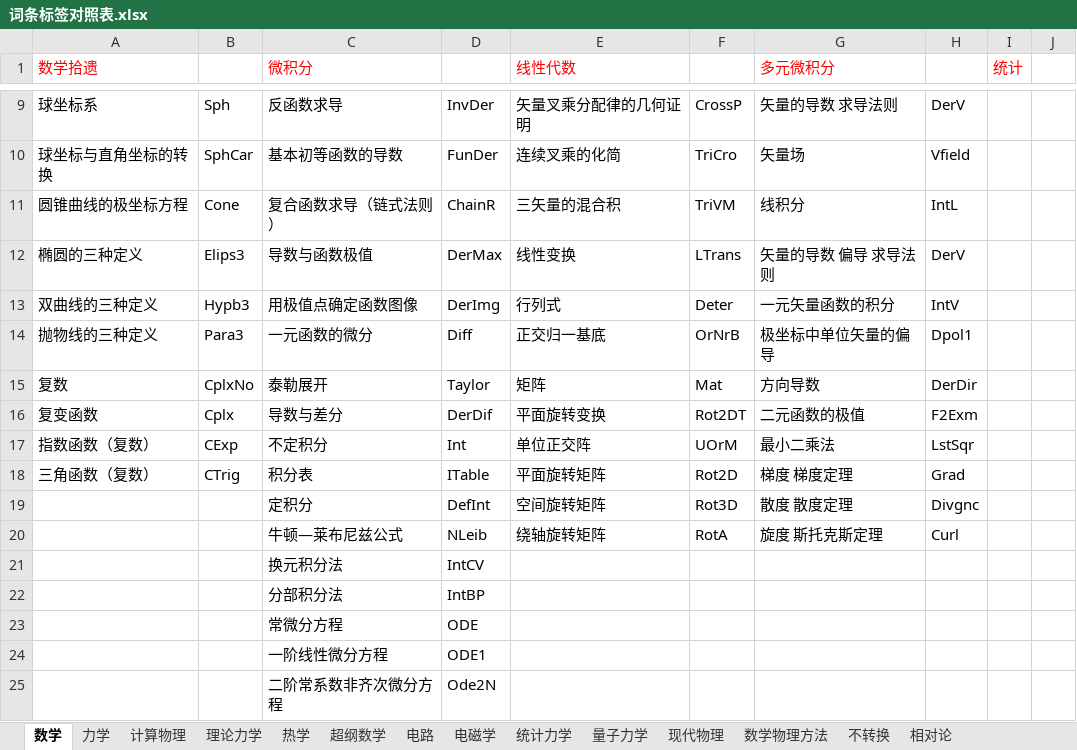
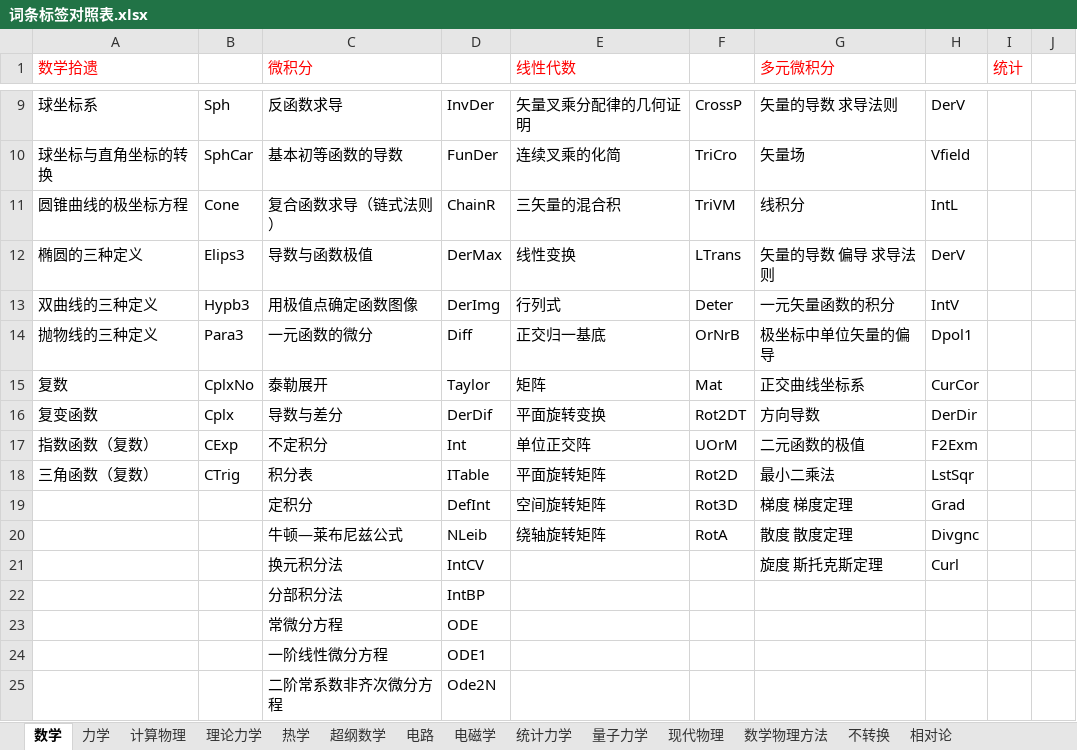
Before and after one commit to eef808a24ff/PhysWiki, an Excel workbook: 词条标签对照表.xlsx, sheet 数学, drawn as a sheet; only a part is shown, gaps mark what is left out; values as stored, in another font and other column widths than the file's, no borders; the diff names each change by its address in the sheet, - before the commit and + after, or states it on an @@ line.

```diff
--- a/词条标签对照表.xlsx (sheet 数学)
+++ b/词条标签对照表.xlsx (sheet 数学)
-G15 (多元微积分): 方向导数
+G15 (多元微积分): 正交曲线坐标系
-H15: DerDir
+H15: CurCor
-G16 (多元微积分): 二元函数的极值
+G16 (多元微积分): 方向导数
-H16: F2Exm
+H16: DerDir
-G17 (多元微积分): 最小二乘法
+G17 (多元微积分): 二元函数的极值
-H17: LstSqr
+H17: F2Exm
-G18 (多元微积分): 梯度 梯度定理
+G18 (多元微积分): 最小二乘法
-H18: Grad
+H18: LstSqr
-G19 (多元微积分): 散度 散度定理
+G19 (多元微积分): 梯度 梯度定理
-H19: Divgnc
+H19: Grad
-G20 (多元微积分): 旋度 斯托克斯定理
+G20 (多元微积分): 散度 散度定理
-H20: Curl
+H20: Divgnc
-G21 (多元微积分): (empty)
+G21 (多元微积分): 旋度 斯托克斯定理
-H21: (empty)
+H21: Curl
```
Also changed, not shown: timer.xlsx, 18 other files.
